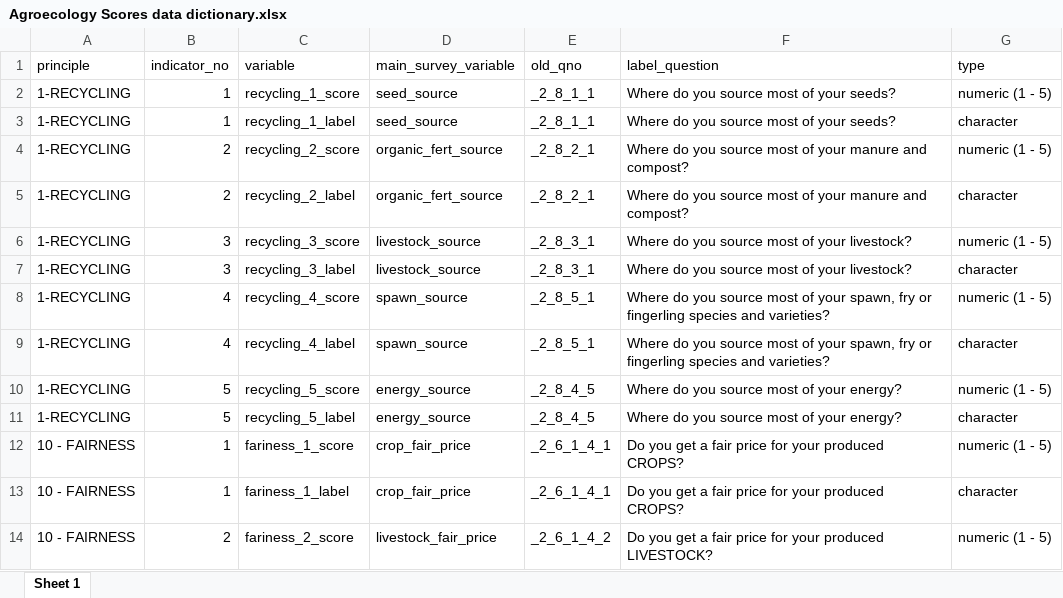
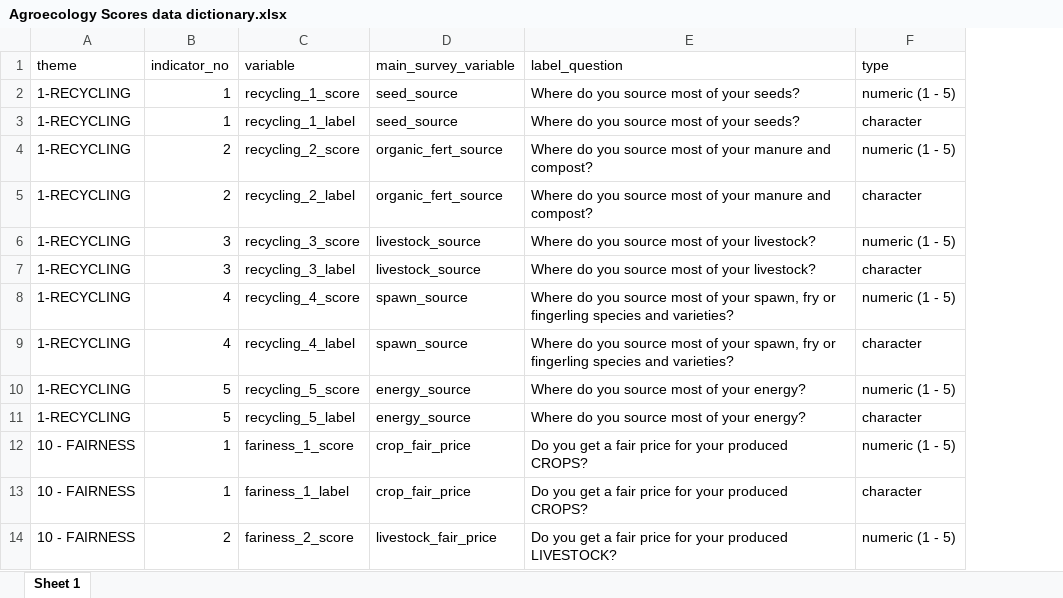
Before and after one commit to stats4sd/holpa-r-scripts, an Excel workbook: dictionaries/Agroecology Scores data dictionary.xlsx, sheet Sheet 1, drawn as a sheet; only a part is shown; values as stored, in another font and other column widths than the file's, no borders; the diff names each change by its address in the sheet, - before the commit and + after, or states it on an @@ line.

```diff
--- a/dictionaries/Agroecology Scores data dictionary.xlsx (sheet Sheet 1)
+++ b/dictionaries/Agroecology Scores data dictionary.xlsx (sheet Sheet 1)
-column E (old_qno), rows 2-14: _2_8_1_1 | _2_8_1_1 | _2_8_2_1 | _2_8_2_1 | _2_8_3_1 | _2_8_3_1 | _2_8_5_1 | _2_8_5_1 | _2_8_4_5 | _2_8_4_5 | _2_6_1_4_1 | _2_6_1_4_1 | _2_6_1_4_2
-A1: principle
+A1: theme
```
Also changed, not shown: dictionaries/Raw global codelists.xlsx, dictionaries/Raw global data dictionary.xlsx, 10 other files.
